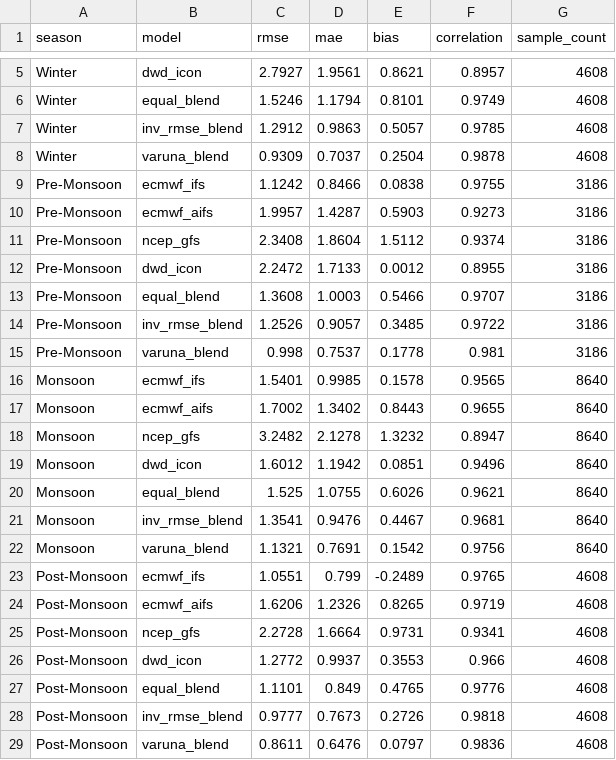
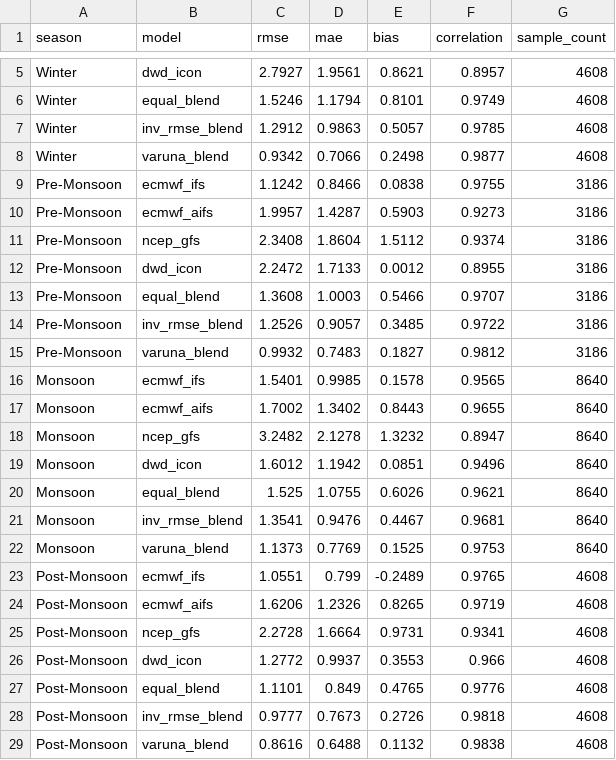
Before and after one commit to PriyanshuChauhan-007/VARUNA, a CSV file: reports/skill_by_season.csv, drawn as a sheet; only a part is shown, gaps mark what is left out; removed rows and columns are numbered as before the commit, all else as after; the diff names each change by its address in the sheet, - before the commit and + after, or states it on an @@ line.

```diff
--- a/reports/skill_by_season.csv
+++ b/reports/skill_by_season.csv
-row 8: Winter | varuna_blend | 0.9309 | 0.7037 | 0.2504 | 0.9878 | 4608
+row 8: Winter | varuna_blend | 0.9342 | 0.7066 | 0.2498 | 0.9877 | 4608
-row 15: Pre-Monsoon | varuna_blend | 0.998 | 0.7537 | 0.1778 | 0.981 | 3186
+row 15: Pre-Monsoon | varuna_blend | 0.9932 | 0.7483 | 0.1827 | 0.9812 | 3186
-row 22: Monsoon | varuna_blend | 1.1321 | 0.7691 | 0.1542 | 0.9756 | 8640
+row 22: Monsoon | varuna_blend | 1.1373 | 0.7769 | 0.1525 | 0.9753 | 8640
-row 29: Post-Monsoon | varuna_blend | 0.8611 | 0.6476 | 0.0797 | 0.9836 | 4608
+row 29: Post-Monsoon | varuna_blend | 0.8616 | 0.6488 | 0.1132 | 0.9838 | 4608
```
Also changed, not shown: backend/reports/model_skill.csv, reports/skill_by_region.csv, 34 other files.
